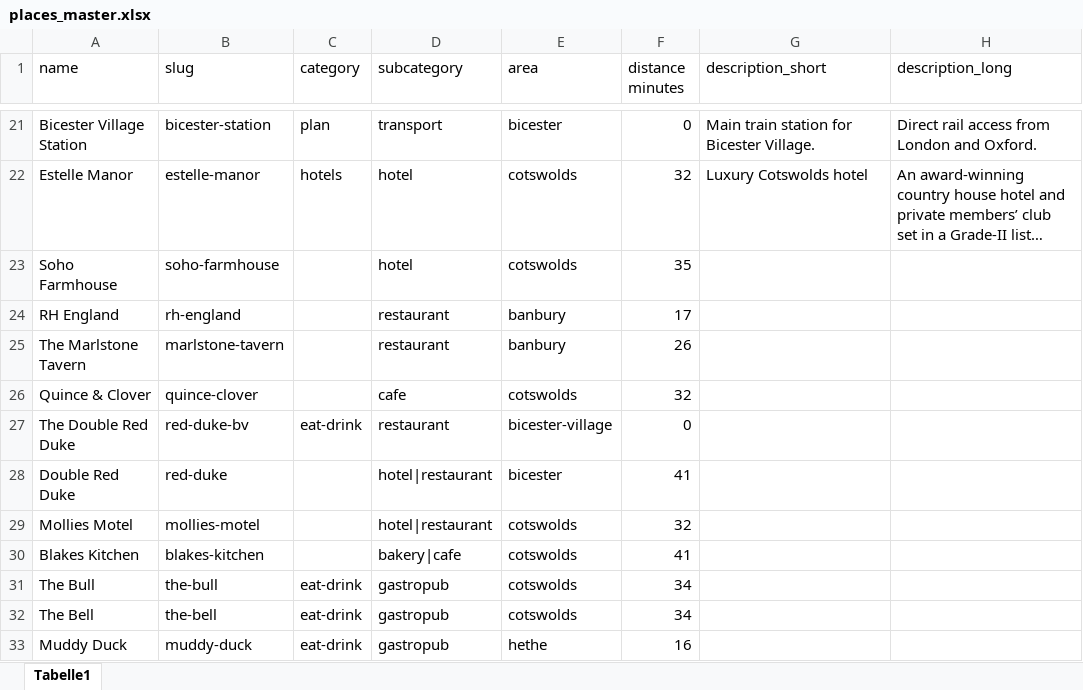
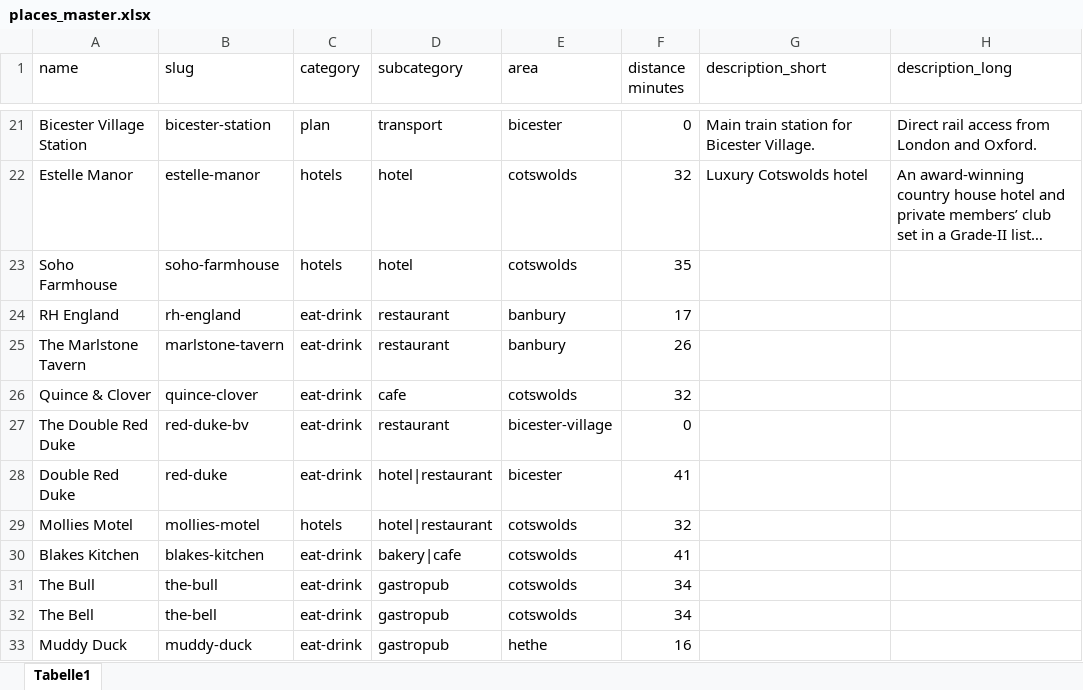
Before and after one commit to lovewue/bicesterguide, an Excel workbook: data/places_master.xlsx, sheet Tabelle1, drawn as a sheet; only a part is shown, gaps mark what is left out; long unchanged cells end in …; values as stored, in another font and other column widths than the file's, no borders; the diff names each change by its address in the sheet, - before the commit and + after, or states it on an @@ line.

Commit message:
more hotels

```diff
--- a/data/places_master.xlsx (sheet Tabelle1)
+++ b/data/places_master.xlsx (sheet Tabelle1)
-C23 (category): (empty)
+C23 (category): hotels
-C24:C26 (category): (empty)
+C24:C26 (category): eat-drink
-C28 (category): (empty)
+C28 (category): eat-drink
-C29 (category): (empty)
+C29 (category): hotels
-C30 (category): (empty)
+C30 (category): eat-drink
```
Also changed, not shown: 2 other files.
